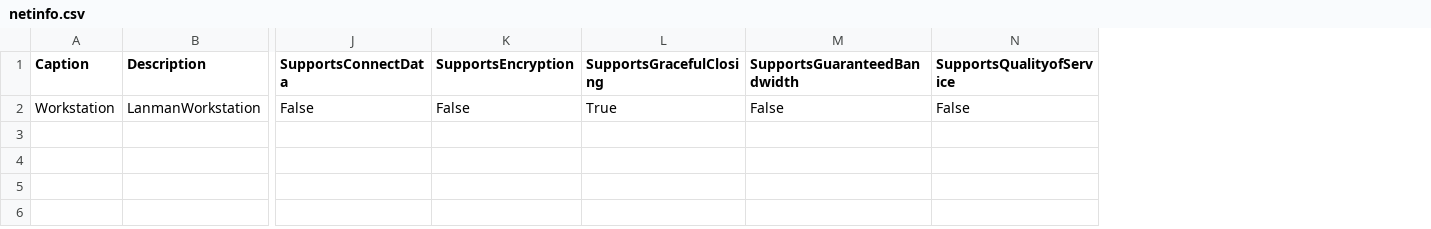
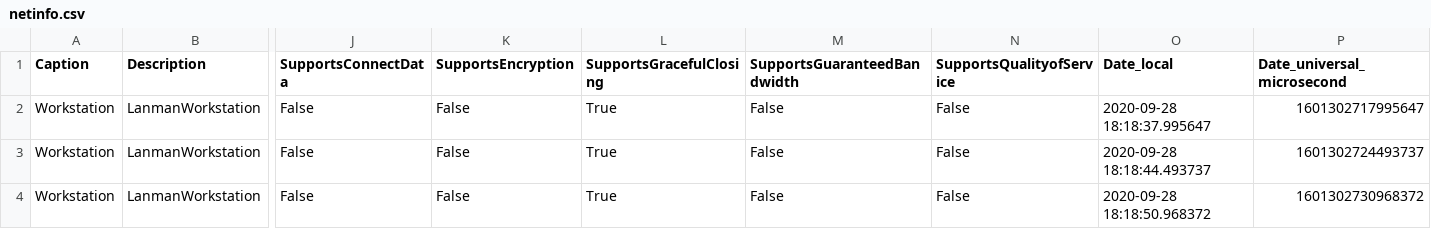
Before and after one commit to CastellaniDavide/netinfo, a CSV file: flussi/netinfo.csv, drawn as a sheet; only a part is shown, gaps mark what is left out; rows hold the shown columns only; the diff names each change by its address in the sheet, - before the commit and + after, or states it on an @@ line.

```diff
--- a/flussi/netinfo.csv
+++ b/flussi/netinfo.csv
+column O (Date_local), row 2: 2020-09-28 18:18:37.995647
+column P (Date_universal_microsecond), row 2: 1601302717995647
+row 3: Workstation | LanmanWorkstation | False | False | True | False | False | 2020-09-28 18:18:44.493737 | 1601302724493737
+row 4: Workstation | LanmanWorkstation | False | False | True | False | False | 2020-09-28 18:18:50.968372 | 1601302730968372
```
Also changed, not shown: 7 other files.
